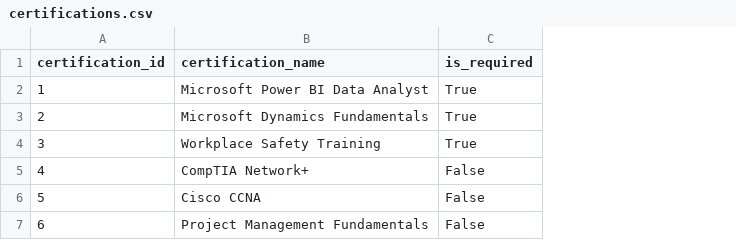
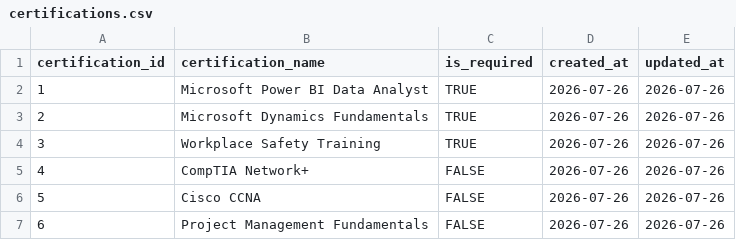
Before and after one commit to oksanakrokha/power-bi-dashboards-, a CSV file: hr-analytics/datasets/csv/generated/certifications.csv, drawn as a sheet; the diff names each change by its address in the sheet, - before the commit and + after, or states it on an @@ line.

```diff
--- a/hr-analytics/datasets/csv/generated/certifications.csv
+++ b/hr-analytics/datasets/csv/generated/certifications.csv
+column D (created_at), rows 2-7: all 2026-07-26
+column E (updated_at), rows 2-7: all 2026-07-26
-C2:C4 (is_required): True
+C2:C4 (is_required): TRUE
-C5:C7 (is_required): False
+C5:C7 (is_required): FALSE
```
Also changed, not shown: hr-analytics/datasets/csv/generated/employees.csv, hr-analytics/datasets/csv/generated/onboarding_tasks.csv, 11 other files.
